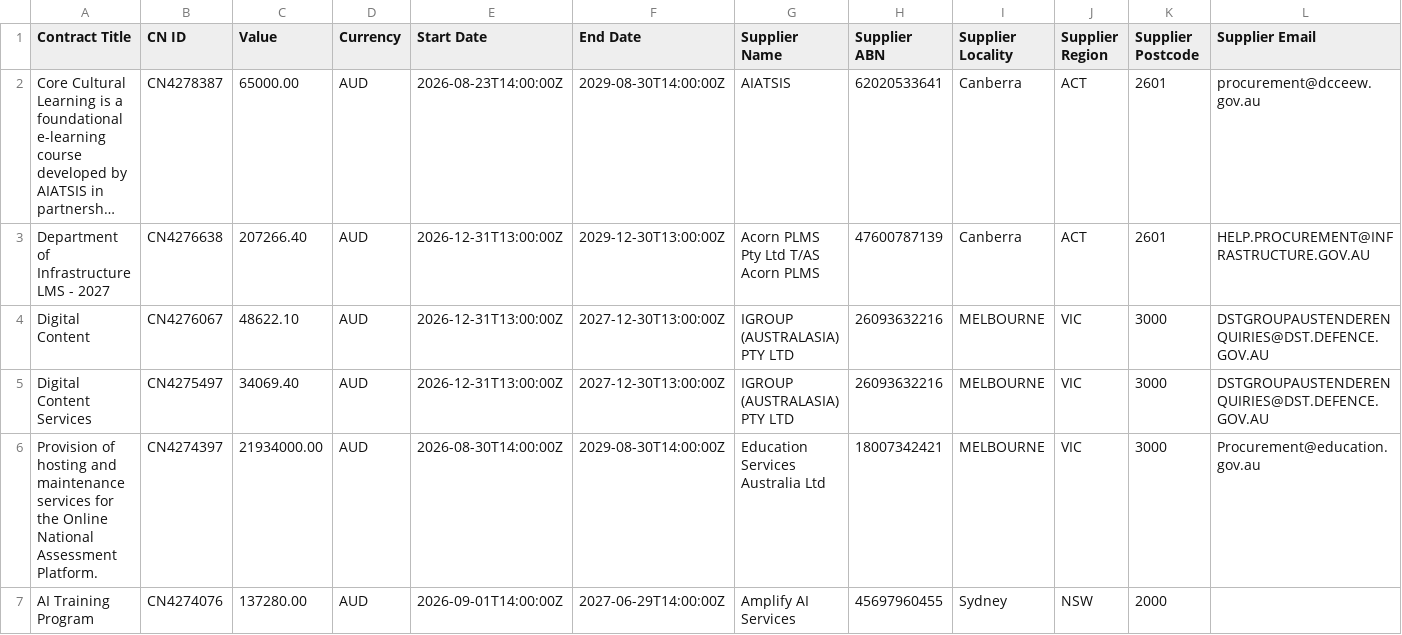
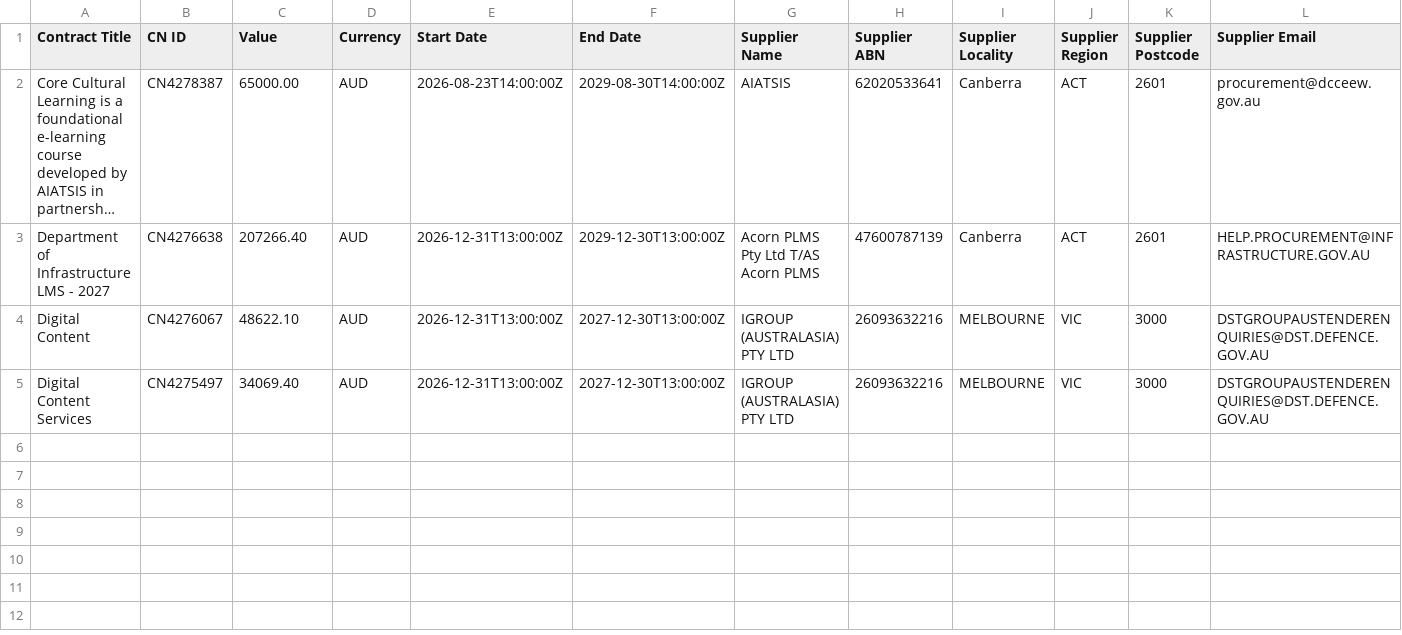
Before and after one commit to ricoshae/contract-winners, a CSV file: results.csv, drawn as a sheet; only a part is shown; long unchanged cells end in …; rows hold the shown columns only; the diff covers the shown part only; the diff names each change by its address in the sheet, - before the commit and + after, or states it on an @@ line.

```diff
--- a/results.csv
+++ b/results.csv
-row 6: Provision of hosting and maintenance services for the Online National Assessment Platform. | CN4274397 | 21934000.00 | AUD | 2026-08-30T14:00:00Z | 2029-08-30T14:00:00Z | Education Services Australia Ltd | 18007342421 | MELBOURNE | VIC | 3000 | Procurement@education.gov.au
-row 7: AI Training Program | CN4274076 | 137280.00 | AUD | 2026-09-01T14:00:00Z | 2027-06-29T14:00:00Z | Amplify AI Services | 45697960455 | Sydney | NSW | 2000
```
Also changed, not shown: 2 removed rows elsewhere in this file.
